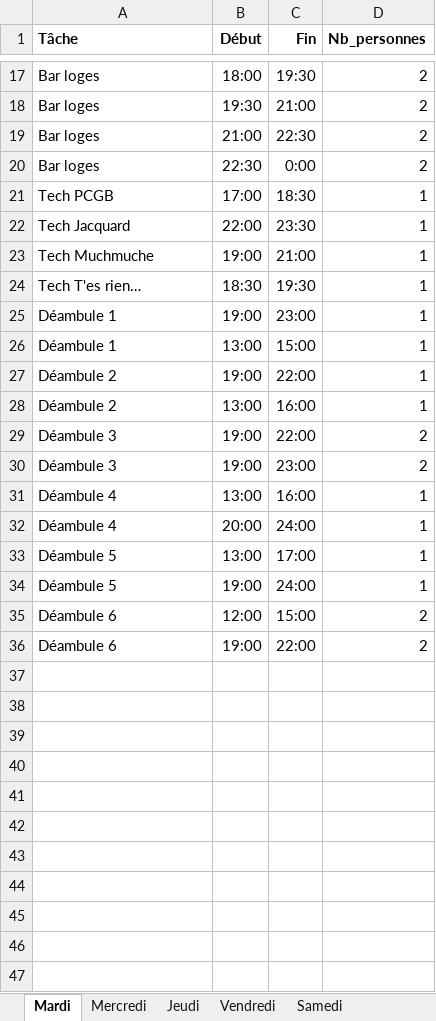
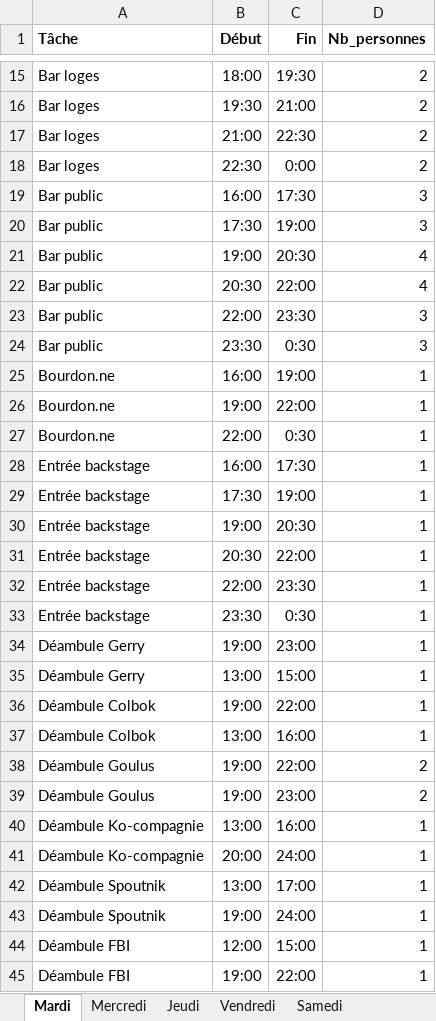
Before and after one commit to sschiesser/HorairesRuche, an Excel workbook: data/plages_horaires.xlsx, sheet Mardi, drawn as a sheet; only a part is shown, gaps mark what is left out; values as stored, in another font and other column widths than the file's, no borders; removed rows and columns are numbered as before the commit, all else as after; the diff covers the shown part only; the diff names each change by its address in the sheet, - before the commit and + after, or states it on an @@ line.

```diff
--- a/data/plages_horaires.xlsx (sheet Mardi)
+++ b/data/plages_horaires.xlsx (sheet Mardi)
-row 21: Tech PCGB | 17:00 | 18:30 | 1
+row 19: Bar public | 16:00 | 17:30 | 3
+row 20: Bar public | 17:30 | 19:00 | 3
+row 21: Bar public | 19:00 | 20:30 | 4
+row 22: Bar public | 20:30 | 22:00 | 4
+row 23: Bar public | 22:00 | 23:30 | 3
+row 24: Bar public | 23:30 | 0:30 | 3
+row 25: Bourdon.ne | 16:00 | 19:00 | 1
+row 26: Bourdon.ne | 19:00 | 22:00 | 1
+row 27: Bourdon.ne | 22:00 | 0:30 | 1
+row 28: Entrée backstage | 16:00 | 17:30 | 1
+row 29: Entrée backstage | 17:30 | 19:00 | 1
+row 30: Entrée backstage | 19:00 | 20:30 | 1
+row 31: Entrée backstage | 20:30 | 22:00 | 1
-A32 (Tâche): Tech Jacquard
+A32 (Tâche): Entrée backstage
-row 23: Tech Muchmuche | 19:00 | 21:00 | 1
-row 24: Tech T'es rien… | 18:30 | 19:30 | 1
+row 33: Entrée backstage | 23:30 | 0:30 | 1
-A34:A35 (Tâche): Déambule 1
+A34:A35 (Tâche): Déambule Gerry
-A36:A37 (Tâche): Déambule 2
+A36:A37 (Tâche): Déambule Colbok
-A38:A39 (Tâche): Déambule 3
+A38:A39 (Tâche): Déambule Goulus
-A40:A41 (Tâche): Déambule 4
+A40:A41 (Tâche): Déambule Ko-compagnie
-A42:A43 (Tâche): Déambule 5
+A42:A43 (Tâche): Déambule Spoutnik
-A44:A45 (Tâche): Déambule 6
+A44:A45 (Tâche): Déambule FBI
-D44:D45 (Nb_personnes): 2
+D44:D45 (Nb_personnes): 1
```
Also changed, not shown: 8 added rows, 10 removed rows and 7 edited cells elsewhere in this sheet, other sheet tabs, data/blocages.xlsx, data/personnes.xlsx, 5 other files.
